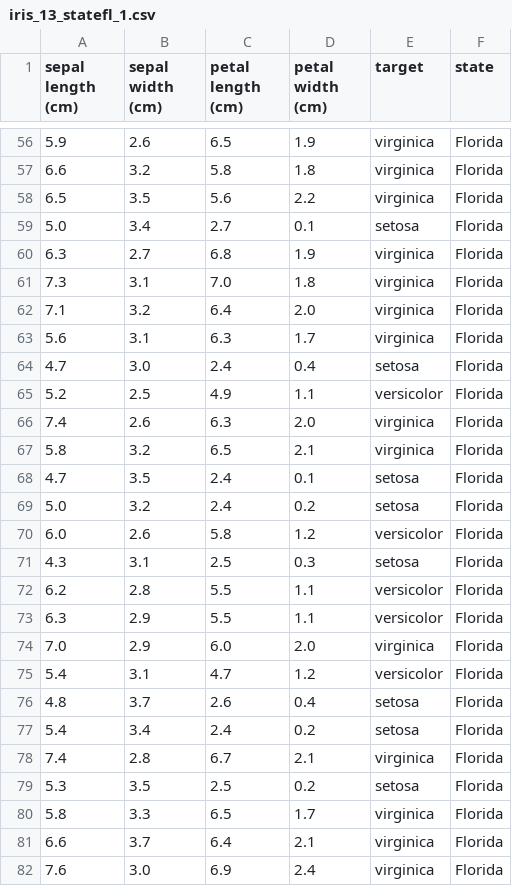
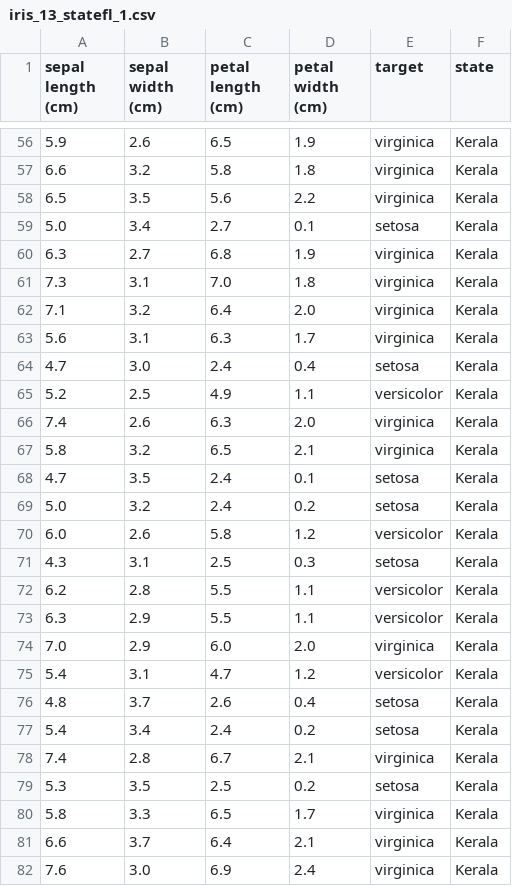
Before and after one commit to alvarosamp/MlOps, a CSV file: ML-Monitoring-WhyLogs/datasets/iris_13_statefl_1.csv, drawn as a sheet; only a part is shown, gaps mark what is left out; the diff covers the shown part only.

Commit message:
data-state

```diff
--- a/ML-Monitoring-WhyLogs/datasets/iris_13_statefl_1.csv
+++ b/ML-Monitoring-WhyLogs/datasets/iris_13_statefl_1.csv
@@ -56,27 +56,27 @@ sepal length (cm),sepal width (cm),petal length (cm),petal width (cm),target,sta
-5.9,2.6,6.5,1.9,virginica,Florida
-6.6,3.2,5.8,1.8,virginica,Florida
-6.5,3.5,5.6,2.2,virginica,Florida
-5.0,3.4,2.7,0.1,setosa,Florida
-6.3,2.7,6.8,1.9,virginica,Florida
-7.3,3.1,7.0,1.8,virginica,Florida
-7.1,3.2,6.4,2.0,virginica,Florida
-5.6,3.1,6.3,1.7,virginica,Florida
-4.7,3.0,2.4,0.4,setosa,Florida
-5.2,2.5,4.9,1.1,versicolor,Florida
-7.4,2.6,6.3,2.0,virginica,Florida
-5.8,3.2,6.5,2.1,virginica,Florida
-4.7,3.5,2.4,0.1,setosa,Florida
-5.0,3.2,2.4,0.2,setosa,Florida
-6.0,2.6,5.8,1.2,versicolor,Florida
-4.3,3.1,2.5,0.3,setosa,Florida
-6.2,2.8,5.5,1.1,versicolor,Florida
-6.3,2.9,5.5,1.1,versicolor,Florida
-7.0,2.9,6.0,2.0,virginica,Florida
-5.4,3.1,4.7,1.2,versicolor,Florida
-4.8,3.7,2.6,0.4,setosa,Florida
-5.4,3.4,2.4,0.2,setosa,Florida
-7.4,2.8,6.7,2.1,virginica,Florida
-5.3,3.5,2.5,0.2,setosa,Florida
-5.8,3.3,6.5,1.7,virginica,Florida
-6.6,3.7,6.4,2.1,virginica,Florida
-7.6,3.0,6.9,2.4,virginica,Florida
+5.9,2.6,6.5,1.9,virginica,Kerala
+6.6,3.2,5.8,1.8,virginica,Kerala
+6.5,3.5,5.6,2.2,virginica,Kerala
+5.0,3.4,2.7,0.1,setosa,Kerala
+6.3,2.7,6.8,1.9,virginica,Kerala
+7.3,3.1,7.0,1.8,virginica,Kerala
+7.1,3.2,6.4,2.0,virginica,Kerala
+5.6,3.1,6.3,1.7,virginica,Kerala
+4.7,3.0,2.4,0.4,setosa,Kerala
+5.2,2.5,4.9,1.1,versicolor,Kerala
+7.4,2.6,6.3,2.0,virginica,Kerala
+5.8,3.2,6.5,2.1,virginica,Kerala
+4.7,3.5,2.4,0.1,setosa,Kerala
+5.0,3.2,2.4,0.2,setosa,Kerala
+6.0,2.6,5.8,1.2,versicolor,Kerala
+4.3,3.1,2.5,0.3,setosa,Kerala
+6.2,2.8,5.5,1.1,versicolor,Kerala
+6.3,2.9,5.5,1.1,versicolor,Kerala
+7.0,2.9,6.0,2.0,virginica,Kerala
+5.4,3.1,4.7,1.2,versicolor,Kerala
+4.8,3.7,2.6,0.4,setosa,Kerala
+5.4,3.4,2.4,0.2,setosa,Kerala
+7.4,2.8,6.7,2.1,virginica,Kerala
+5.3,3.5,2.5,0.2,setosa,Kerala
+5.8,3.3,6.5,1.7,virginica,Kerala
+6.6,3.7,6.4,2.1,virginica,Kerala
+7.6,3.0,6.9,2.4,virginica,Kerala
```
Also changed, not shown: 123 edited cells elsewhere in this file, ML-Monitoring-WhyLogs/datasets/iris_8_statefl_1.csv.
